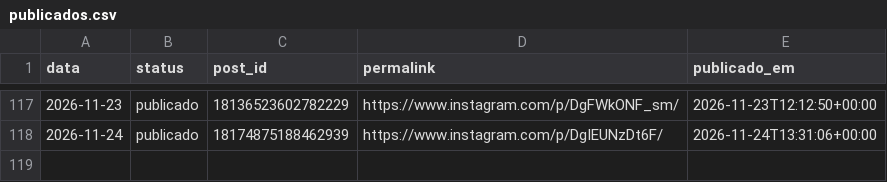
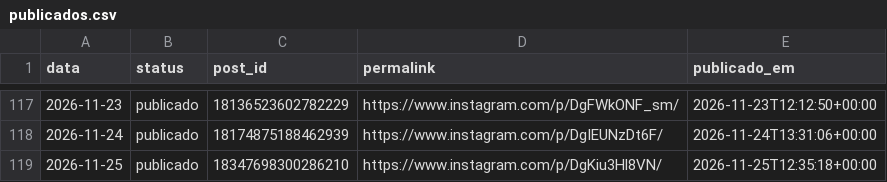
Before and after one commit to joelsongsilva/publicacao_instagram_md, a CSV file: logs/publicados.csv, drawn as a sheet; only a part is shown, gaps mark what is left out.

```diff
--- a/logs/publicados.csv
+++ b/logs/publicados.csv
@@ -118 +118,2 @@ data,status,post_id,permalink,publicado_em
 2026-11-24,publicado,18174875188462939,https://www.instagram.com/p/DgIEUNzDt6F/,2026-11-24T13:31:06+00:00
+2026-11-25,publicado,18347698300286210,https://www.instagram.com/p/DgKiu3Hl8VN/,2026-11-25T12:35:18+00:00
```
